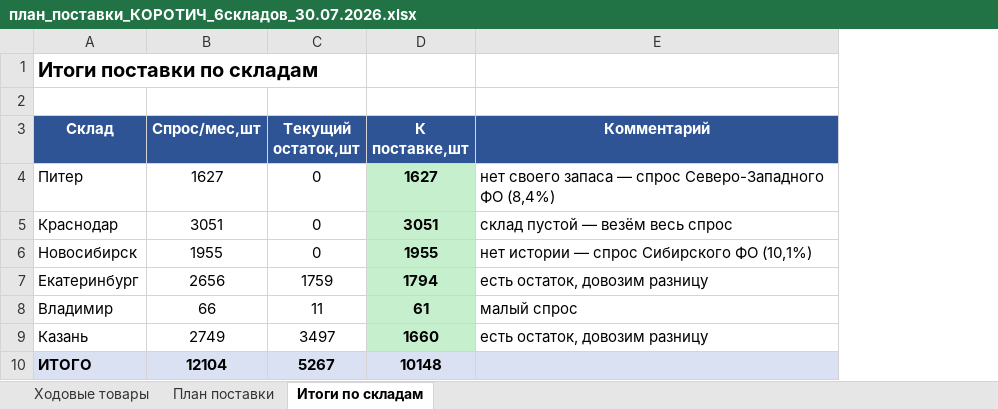
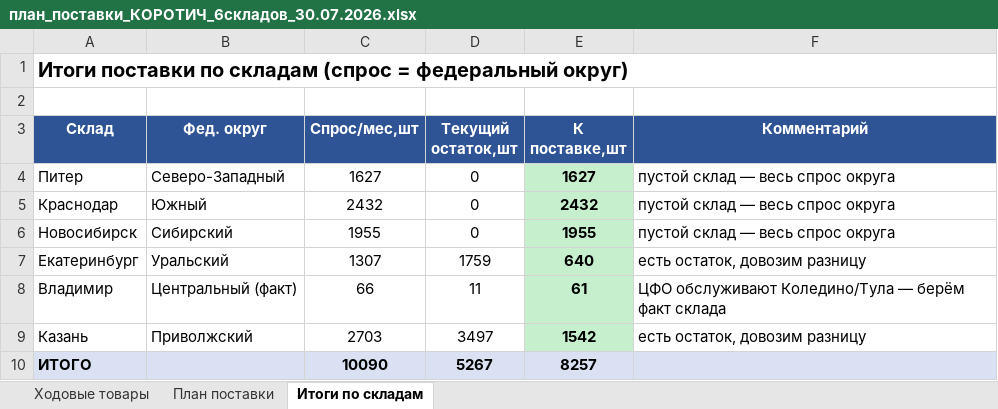
Before and after one commit to User26-2026/K-beauty-New, an Excel workbook: outputs/план_поставки_КОРОТИЧ_6складов_30.07.2026.xlsx, sheet Итоги по складам, drawn as a sheet; values as stored, in another font and other column widths than the file's, no borders; addresses are those after the commit; the diff names each change by its address in the sheet, - before the commit and + after, or states it on an @@ line.

```diff
--- a/outputs/план_поставки_КОРОТИЧ_6складов_30.07.2026.xlsx (sheet Итоги по складам)
+++ b/outputs/план_поставки_КОРОТИЧ_6складов_30.07.2026.xlsx (sheet Итоги по складам)
+column B (Фед. округ), rows 4-9: Северо-Западный | Южный | Сибирский | Уральский | Центральный (факт) | Приволжский
-A1 (Склад): Итоги поставки по складам
+A1 (Склад): Итоги поставки по складам (спрос = федеральный округ)
-F4 (Комментарий): нет своего запаса — спрос Северо-Западного ФО (8,4%)
+F4 (Комментарий): пустой склад — весь спрос округа
-C5 (Спрос/мес,шт): 3051
+C5 (Спрос/мес,шт): 2432
-E5 (К поставке,шт): 3051
+E5 (К поставке,шт): 2432
-F5 (Комментарий): склад пустой — везём весь спрос
+F5 (Комментарий): пустой склад — весь спрос округа
-F6 (Комментарий): нет истории — спрос Сибирского ФО (10,1%)
+F6 (Комментарий): пустой склад — весь спрос округа
-C7 (Спрос/мес,шт): 2656
+C7 (Спрос/мес,шт): 1307
-E7 (К поставке,шт): 1794
+E7 (К поставке,шт): 640
-F8 (Комментарий): малый спрос
+F8 (Комментарий): ЦФО обслуживают Коледино/Тула — берём факт склада
-C9 (Спрос/мес,шт): 2749
+C9 (Спрос/мес,шт): 2703
-E9 (К поставке,шт): 1660
+E9 (К поставке,шт): 1542
-C10 (Спрос/мес,шт): 12104
+C10 (Спрос/мес,шт): 10090
-E10 (К поставке,шт): 10148
+E10 (К поставке,шт): 8257
```
Also changed, not shown: sheet План поставки, sheet Ходовые товары.
